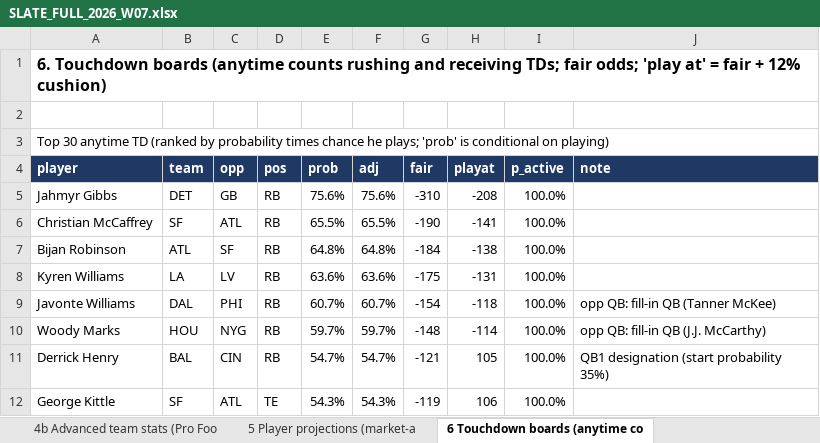
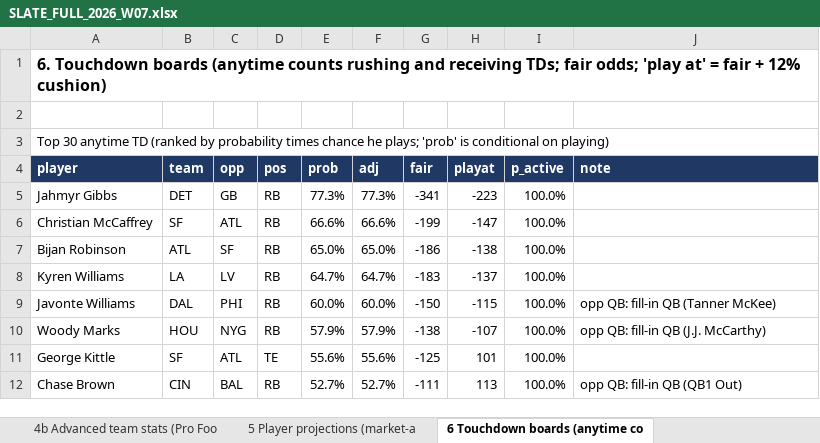
Before and after one commit to devintyler-systems/apexos-fantasy-gm, an Excel workbook: docs/weekly/SLATE_FULL_2026_W07.xlsx, sheet 6 Touchdown boards (anytime co, drawn as a sheet; only a part is shown; values as stored, in another font and other column widths than the file's, no borders; removed rows and columns are numbered as before the commit, all else as after; the diff covers the shown part only; the diff names each change by its address in the sheet, - before the commit and + after, or states it on an @@ line.

```diff
--- a/docs/weekly/SLATE_FULL_2026_W07.xlsx (sheet 6 Touchdown boards (anytime co)
+++ b/docs/weekly/SLATE_FULL_2026_W07.xlsx (sheet 6 Touchdown boards (anytime co)
-E5 (prob): 75.6%
+E5 (prob): 77.3%
-F5 (adj): 75.6%
+F5 (adj): 77.3%
-G5 (fair): -310
+G5 (fair): -341
-H5 (playat): -208
+H5 (playat): -223
-E6 (prob): 65.5%
+E6 (prob): 66.6%
-F6 (adj): 65.5%
+F6 (adj): 66.6%
-G6 (fair): -190
+G6 (fair): -199
-H6 (playat): -141
+H6 (playat): -147
-E7 (prob): 64.8%
+E7 (prob): 65.0%
-F7 (adj): 64.8%
+F7 (adj): 65.0%
-G7 (fair): -184
+G7 (fair): -186
-E8 (prob): 63.6%
+E8 (prob): 64.7%
-F8 (adj): 63.6%
+F8 (adj): 64.7%
-G8 (fair): -175
+G8 (fair): -183
-H8 (playat): -131
+H8 (playat): -137
-E9 (prob): 60.7%
+E9 (prob): 60.0%
-F9 (adj): 60.7%
+F9 (adj): 60.0%
-G9 (fair): -154
+G9 (fair): -150
-H9 (playat): -118
+H9 (playat): -115
-E10 (prob): 59.7%
+E10 (prob): 57.9%
-F10 (adj): 59.7%
+F10 (adj): 57.9%
-G10 (fair): -148
+G10 (fair): -138
-H10 (playat): -114
+H10 (playat): -107
-row 11: Derrick Henry | BAL | CIN | RB | 54.7% | 54.7% | -121 | 105 | 100.0% | QB1 designation (start probability 35%)
-E11 (prob): 54.3%
+E11 (prob): 55.6%
-F11 (adj): 54.3%
+F11 (adj): 55.6%
-G11 (fair): -119
+G11 (fair): -125
-H11 (playat): 106
+H11 (playat): 101
+row 12: Chase Brown | CIN | BAL | RB | 52.7% | 52.7% | -111 | 113 | 100.0% | opp QB: fill-in QB (QB1 Out)
```
Also changed, not shown: 10 added rows, 10 removed rows and 94 edited cells elsewhere in this sheet, sheet 7 Single-line screen (DraftKin, sheet 5 Player projections (market-a, sheet 8 Parlays across the slate (fa, sheet 1 Predicted scores, sheet 11 Known gaps and audit results, sheet Read me, 28 other files.
